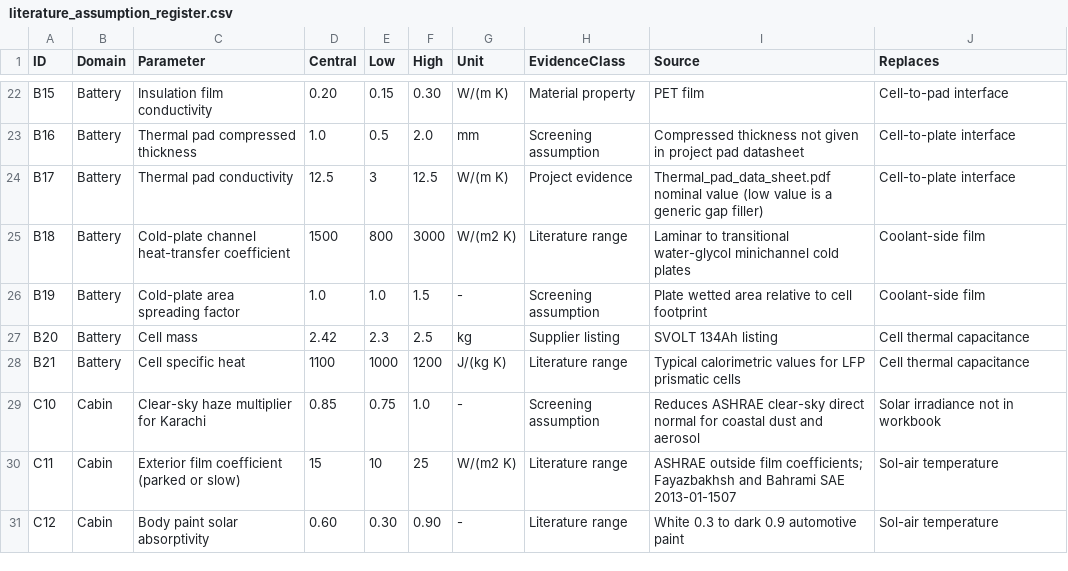
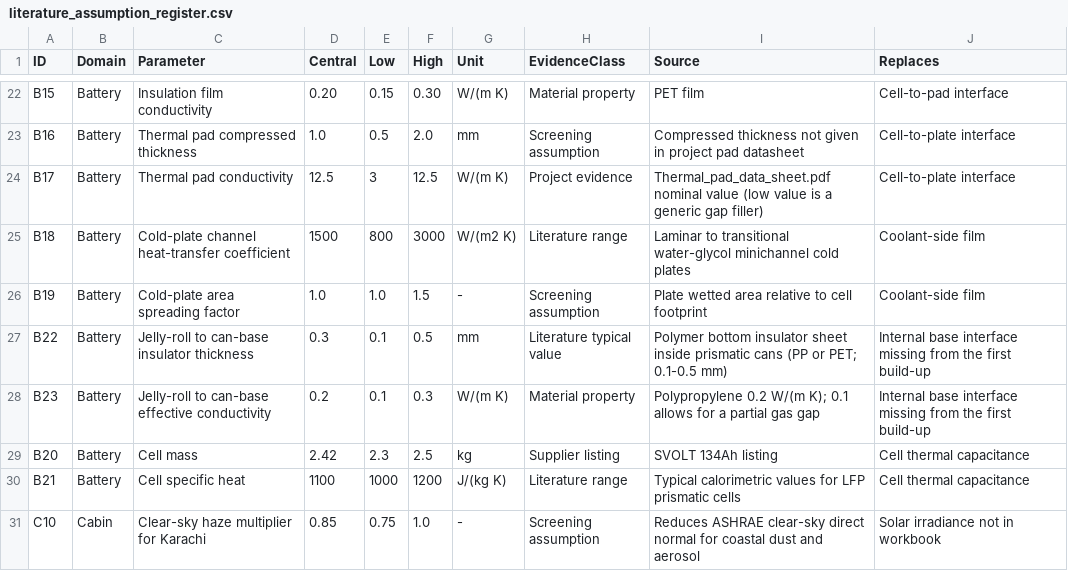
Before and after one commit to Hussnain-Al/ev-thermal-analysis-framework, a CSV file: data/literature/literature_assumption_register.csv, drawn as a sheet; only a part is shown, gaps mark what is left out; the shorter side is filled out with more unchanged rows.

```diff
--- a/data/literature/literature_assumption_register.csv
+++ b/data/literature/literature_assumption_register.csv
@@ -26,2 +26,4 @@ B18,Battery,Cold-plate channel heat-transfer coefficient,1500,800,3000,W/(m2 K),
 B19,Battery,Cold-plate area spreading factor,1.0,1.0,1.5,-,Screening assumption,Plate wetted area relative to cell footprint,Coolant-side film
+B22,Battery,Jelly-roll to can-base insulator thickness,0.3,0.1,0.5,mm,Literature typical value,Polymer bottom insulator sheet inside prismatic cans (PP or PET; 0.1-0.5 mm),Internal base interface missing from the first build-up
+B23,Battery,Jelly-roll to can-base effective conductivity,0.2,0.1,0.3,W/(m K),Material property,Polypropylene 0.2 W/(m K); 0.1 allows for a partial gas gap,Internal base interface missing from the first build-up
 B20,Battery,Cell mass,2.42,2.3,2.5,kg,Supplier listing,SVOLT 134Ah listing,Cell thermal capacitance
```
Also changed, not shown: data/sample_parameter_register.csv, 18 other files.
